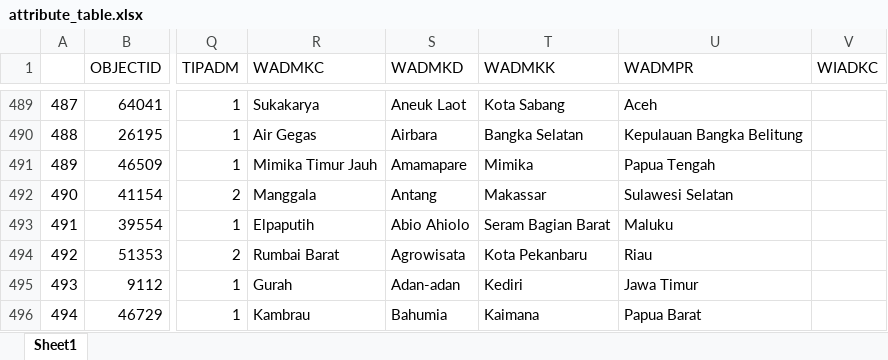
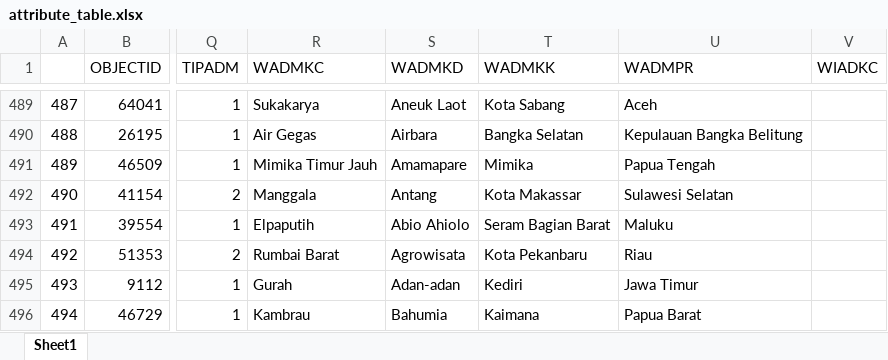
Before and after one commit to mirfanramadhan227-prog/SpecialThanks, an Excel workbook: attribute_table.xlsx, sheet Sheet1, drawn as a sheet; only a part is shown, gaps mark what is left out; values as stored, in another font and other column widths than the file's, no borders; the diff names each change by its address in the sheet, - before the commit and + after, or states it on an @@ line.

```diff
--- a/attribute_table.xlsx (sheet Sheet1)
+++ b/attribute_table.xlsx (sheet Sheet1)
-T492 (WADMKK): Makassar
+T492 (WADMKK): Kota Makassar
```
Also changed, not shown: data.xlsx, 3 other files.
